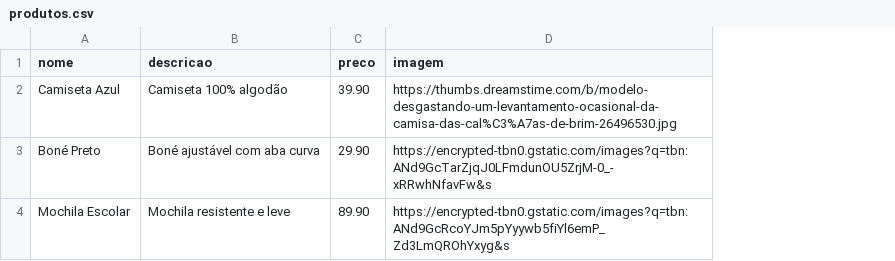
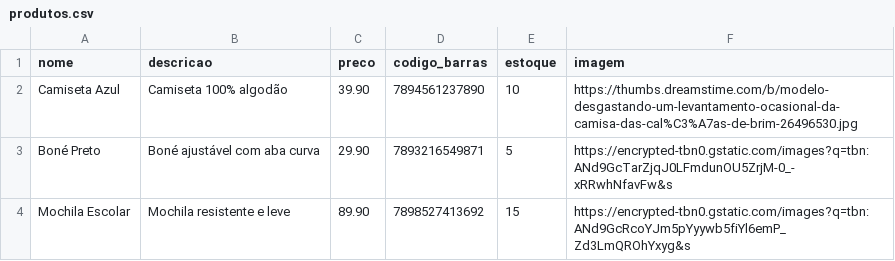
Before and after one commit to MauricioCruzdosSantos/mm-variedades-site, a CSV file: produtos.csv, drawn as a sheet; the diff names each change by its address in the sheet, - before the commit and + after, or states it on an @@ line.

Commit message:
Update produtos.csv

```diff
--- a/produtos.csv
+++ b/produtos.csv
+column D (codigo_barras), rows 2-4: 7894561237890 | 7893216549871 | 7898527413692
+column E (estoque), rows 2-4: 10 | 5 | 15
```
